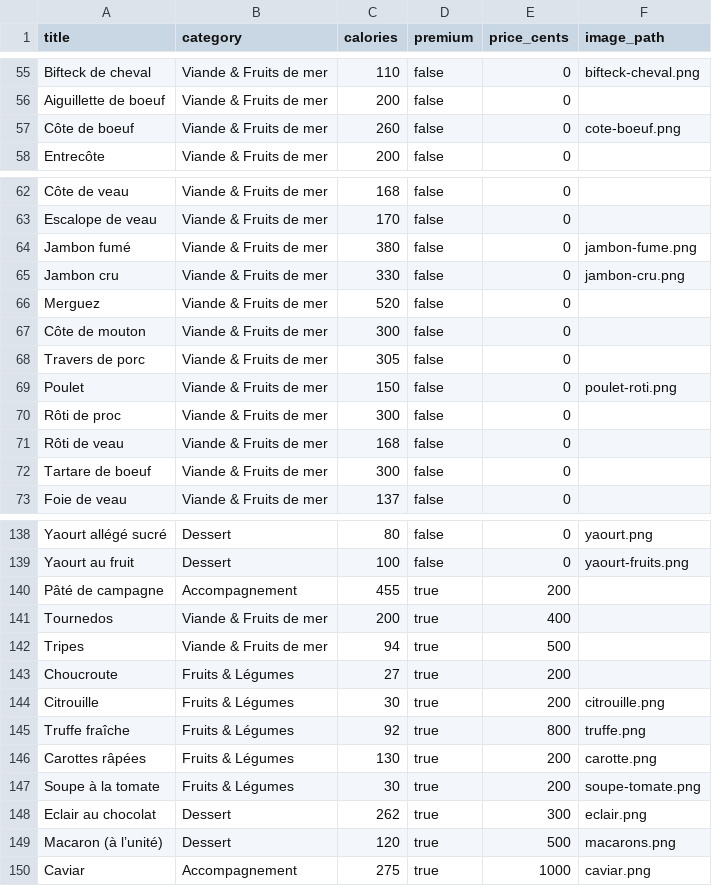
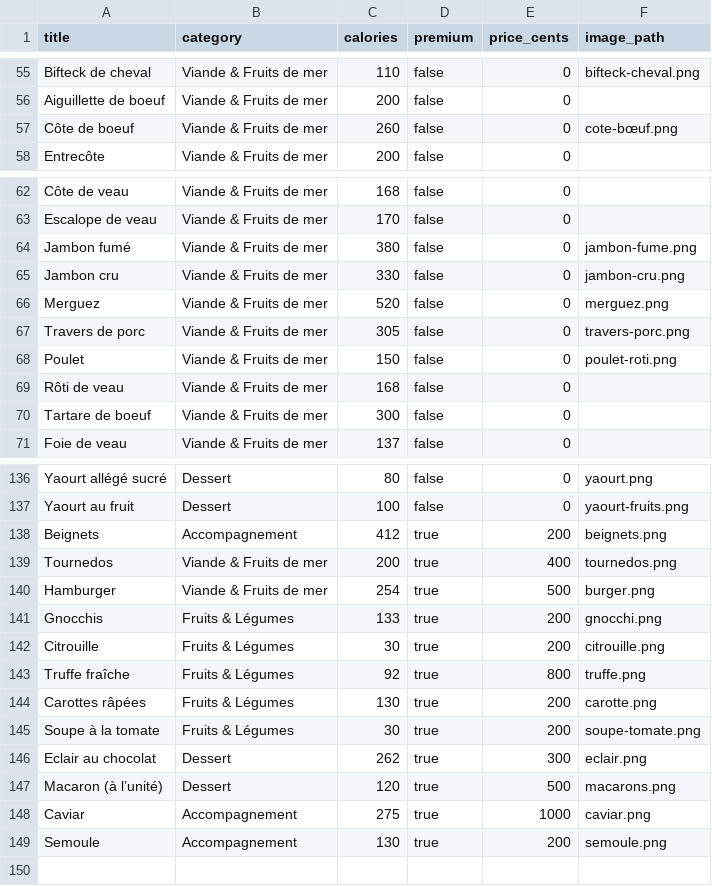
Before and after one commit to Matroy92/bachef, a CSV file: app/assets/seed/cards.csv, drawn as a sheet; only a part is shown, gaps mark what is left out.

```diff
--- a/app/assets/seed/cards.csv
+++ b/app/assets/seed/cards.csv
@@ -56,3 +56,3 @@ Bifteck de cheval;Viande & Fruits de mer;110;false;0;bifteck-cheval.png
 Aiguillette de boeuf;Viande & Fruits de mer;200;false;0;
-Côte de boeuf;Viande & Fruits de mer;260;false;0;cote-boeuf.png
+Côte de boeuf;Viande & Fruits de mer;260;false;0;cote-bœuf.png
 Entrecôte;Viande & Fruits de mer;200;false;0;
@@ -65,7 +65,5 @@ Jambon fumé;Viande & Fruits de mer;380;false;0;jambon-fume.png
 Jambon cru;Viande & Fruits de mer;330;false;0;jambon-cru.png
-Merguez;Viande & Fruits de mer;520;false;0;
-Côte de mouton;Viande & Fruits de mer;300;false;0;
-Travers de porc;Viande & Fruits de mer;305;false;0;
+Merguez;Viande & Fruits de mer;520;false;0;merguez.png
+Travers de porc;Viande & Fruits de mer;305;false;0;travers-porc.png
 Poulet;Viande & Fruits de mer;150;false;0;poulet-roti.png
-Rôti de proc;Viande & Fruits de mer;300;false;0;
 Rôti de veau;Viande & Fruits de mer;168;false;0;
@@ -139,6 +137,6 @@ Yaourt allégé sucré;Dessert;80;false;0;yaourt.png
 Yaourt au fruit;Dessert;100;false;0;yaourt-fruits.png
-Pâté de campagne;Accompagnement;455;true;200;
-Tournedos;Viande & Fruits de mer;200;true;400;
-Tripes;Viande & Fruits de mer;94;true;500;
-Choucroute;Fruits & Légumes;27;true;200;
+Beignets;Accompagnement;412;true;200;beignets.png
+Tournedos;Viande & Fruits de mer;200;true;400;tournedos.png
+Hamburger;Viande & Fruits de mer;254;true;500;burger.png
+Gnocchis;Fruits & Légumes;133;true;200;gnocchi.png
 Citrouille;Fruits & Légumes;30;true;200;citrouille.png
@@ -150 +148,2 @@ Macaron (à l’unité);Dessert;120;true;500;macarons.png
 Caviar;Accompagnement;275;true;1000;caviar.png
+Semoule;Accompagnement;130;true;200;semoule.png
```
Also changed, not shown: 28 other files.
